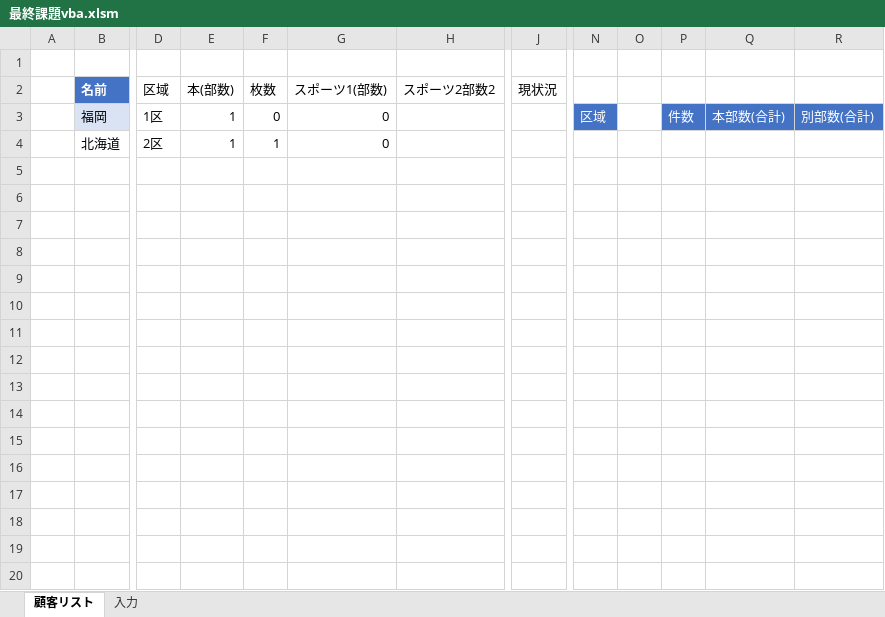
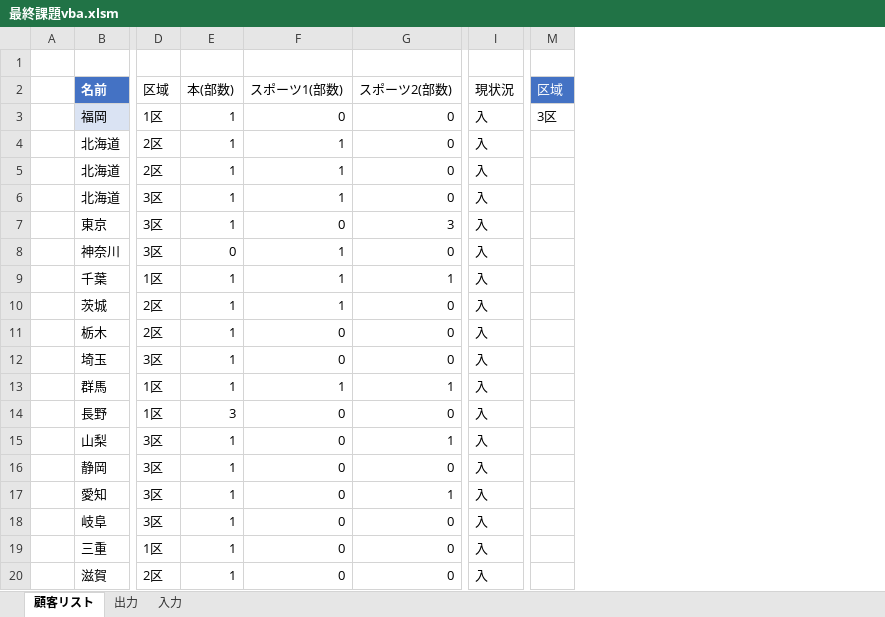
Before and after one commit to yamaguchi7d21/example, an Excel workbook: 最終課題vba.xlsm, sheet 顧客リスト, drawn as a sheet; only a part is shown, gaps mark what is left out; values as stored, in another font and other column widths than the file's, no borders; charts and pictures and table styles not drawn; removed rows and columns are numbered as before the commit, all else as after; rows hold the shown columns only; the diff covers the shown part only; the diff names each change by its address in the sheet, - before the commit and + after, or states it on an @@ line.

```diff
--- a/最終課題vba.xlsm (sheet 顧客リスト)
+++ b/最終課題vba.xlsm (sheet 顧客リスト)
+sheet tab: 出力
-column F (枚数), rows 3-4: 0 | 1
-column H (スポーツ2部数2), empty
+column G (スポーツ2(部数)), rows 3-5: all 0
-column O, empty
-column P, row 3: 件数
-column Q, row 3: 本部数(合計)
-column R, row 3: 別部数(合計)
-M2: (empty)
+M2: 区域
-M2 fill: none
+M2 fill: #4472C4
-I3:I4 (現状況): (empty)
+I3:I4 (現状況): 入
-M3 (区域): 区域
+M3 (区域): 3区
@@ M3 fill: #4472C4 → none, text colour: #FFFFFF → black @@
-F4 (スポーツ1(部数)): 0
+F4 (スポーツ1(部数)): 1
-row 5: (empty)
+row 5:  | 北海道 | 2区 | 1 | 1 | 0 | 入
-row 6: (empty)
-row 7: (empty)
-row 8: (empty)
-row 9: (empty)
+row 6:  | 北海道 | 3区 | 1 | 1 | 0 | 入
+row 7:  | 東京 | 3区 | 1 | 0 | 3 | 入
+row 8:  | 神奈川 | 3区 | 0 | 1 | 0 | 入
+row 9:  | 千葉 | 1区 | 1 | 1 | 1 | 入
+row 10:  | 茨城 | 2区 | 1 | 1 | 0 | 入
+row 11:  | 栃木 | 2区 | 1 | 0 | 0 | 入
+row 12:  | 埼玉 | 3区 | 1 | 0 | 0 | 入
+row 13:  | 群馬 | 1区 | 1 | 1 | 1 | 入
+row 14:  | 長野 | 1区 | 3 | 0 | 0 | 入
+row 15:  | 山梨 | 3区 | 1 | 0 | 1 | 入
+row 16:  | 静岡 | 3区 | 1 | 0 | 0 | 入
+row 17:  | 愛知 | 3区 | 1 | 0 | 1 | 入
+row 18:  | 岐阜 | 3区 | 1 | 0 | 0 | 入
+row 19:  | 三重 | 1区 | 1 | 0 | 0 | 入
+row 20:  | 滋賀 | 2区 | 1 | 0 | 0 | 入
```
Also changed, not shown: 9 added rows elsewhere in this sheet, sheet 入力, charts or pictures, 14 other files.
